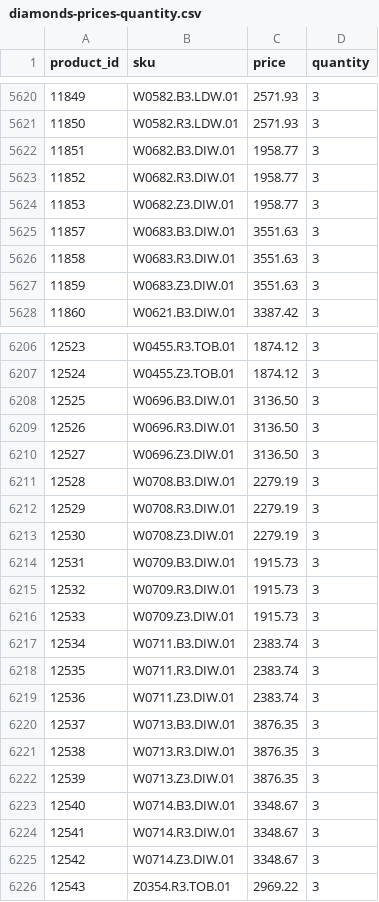
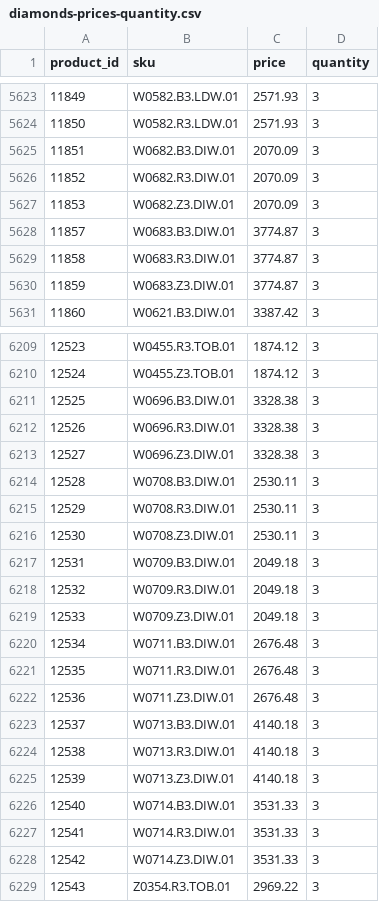
Before and after one commit to G-LOVRIN/BestDiamonds-CSV, a CSV file: diamonds-prices-quantity.csv, drawn as a sheet; only a part is shown, gaps mark what is left out; the diff covers the shown part only.

```diff
--- a/diamonds-prices-quantity.csv
+++ b/diamonds-prices-quantity.csv
@@ -5621,8 +5624,8 @@ product_id,sku,price,quantity
 11850,W0582.R3.LDW.01,2571.93,3
-11851,W0682.B3.DIW.01,1958.77,3
-11852,W0682.R3.DIW.01,1958.77,3
-11853,W0682.Z3.DIW.01,1958.77,3
-11857,W0683.B3.DIW.01,3551.63,3
-11858,W0683.R3.DIW.01,3551.63,3
-11859,W0683.Z3.DIW.01,3551.63,3
+11851,W0682.B3.DIW.01,2070.09,3
+11852,W0682.R3.DIW.01,2070.09,3
+11853,W0682.Z3.DIW.01,2070.09,3
+11857,W0683.B3.DIW.01,3774.87,3
+11858,W0683.R3.DIW.01,3774.87,3
+11859,W0683.Z3.DIW.01,3774.87,3
 11860,W0621.B3.DIW.01,3387.42,3
@@ -6207,20 +6210,20 @@ product_id,sku,price,quantity
 12524,W0455.Z3.TOB.01,1874.12,3
-12525,W0696.B3.DIW.01,3136.50,3
-12526,W0696.R3.DIW.01,3136.50,3
-12527,W0696.Z3.DIW.01,3136.50,3
-12528,W0708.B3.DIW.01,2279.19,3
-12529,W0708.R3.DIW.01,2279.19,3
-12530,W0708.Z3.DIW.01,2279.19,3
-12531,W0709.B3.DIW.01,1915.73,3
-12532,W0709.R3.DIW.01,1915.73,3
-12533,W0709.Z3.DIW.01,1915.73,3
-12534,W0711.B3.DIW.01,2383.74,3
-12535,W0711.R3.DIW.01,2383.74,3
-12536,W0711.Z3.DIW.01,2383.74,3
-12537,W0713.B3.DIW.01,3876.35,3
-12538,W0713.R3.DIW.01,3876.35,3
-12539,W0713.Z3.DIW.01,3876.35,3
-12540,W0714.B3.DIW.01,3348.67,3
-12541,W0714.R3.DIW.01,3348.67,3
-12542,W0714.Z3.DIW.01,3348.67,3
+12525,W0696.B3.DIW.01,3328.38,3
+12526,W0696.R3.DIW.01,3328.38,3
+12527,W0696.Z3.DIW.01,3328.38,3
+12528,W0708.B3.DIW.01,2530.11,3
+12529,W0708.R3.DIW.01,2530.11,3
+12530,W0708.Z3.DIW.01,2530.11,3
+12531,W0709.B3.DIW.01,2049.18,3
+12532,W0709.R3.DIW.01,2049.18,3
+12533,W0709.Z3.DIW.01,2049.18,3
+12534,W0711.B3.DIW.01,2676.48,3
+12535,W0711.R3.DIW.01,2676.48,3
+12536,W0711.Z3.DIW.01,2676.48,3
+12537,W0713.B3.DIW.01,4140.18,3
+12538,W0713.R3.DIW.01,4140.18,3
+12539,W0713.Z3.DIW.01,4140.18,3
+12540,W0714.B3.DIW.01,3531.33,3
+12541,W0714.R3.DIW.01,3531.33,3
+12542,W0714.Z3.DIW.01,3531.33,3
 12543,Z0354.R3.TOB.01,2969.22,3
```
Also changed, not shown: 10 added rows and 37 edited cells elsewhere in this file, 1 other file.
